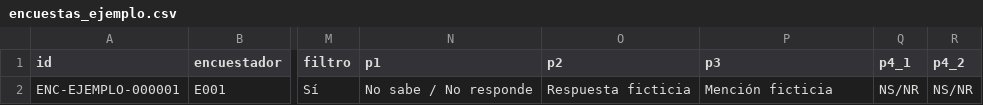
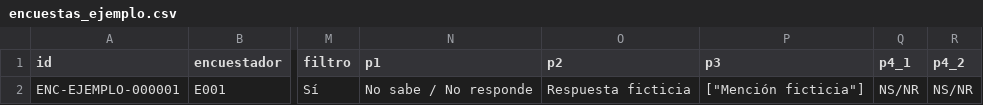
Before and after one commit to daniel9130/encuesta-moniquira, a CSV file: examples/encuestas_ejemplo.csv, drawn as a sheet; only a part is shown, gaps mark what is left out; the diff names each change by its address in the sheet, - before the commit and + after, or states it on an @@ line.

```diff
--- a/examples/encuestas_ejemplo.csv
+++ b/examples/encuestas_ejemplo.csv
-P2 (p3): Mención ficticia
+P2 (p3): ["Mención ficticia"]
```
Also changed, not shown: 2 other files.
